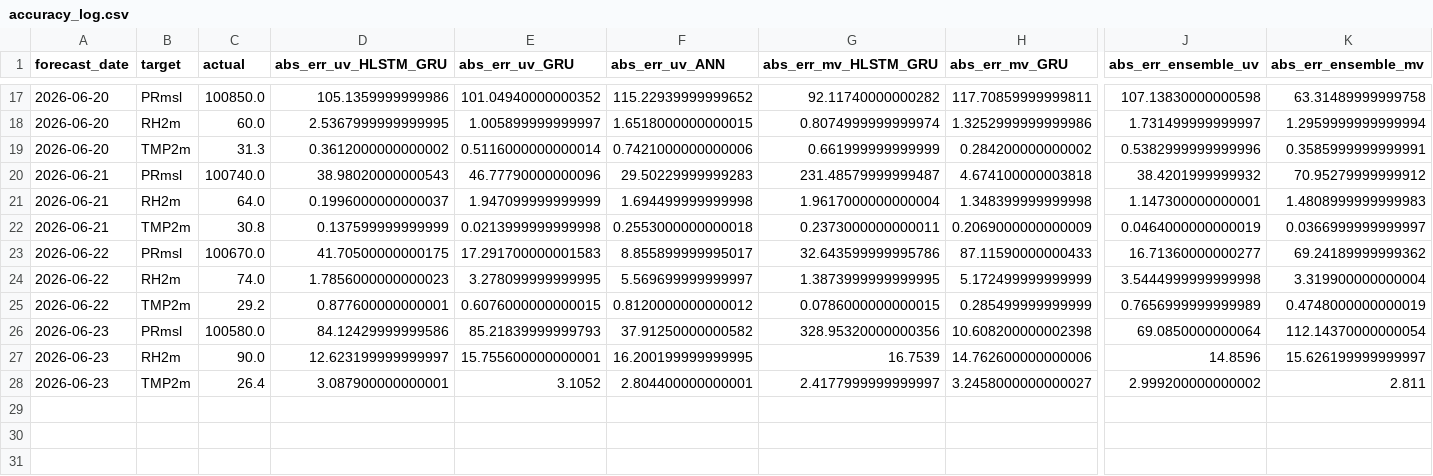
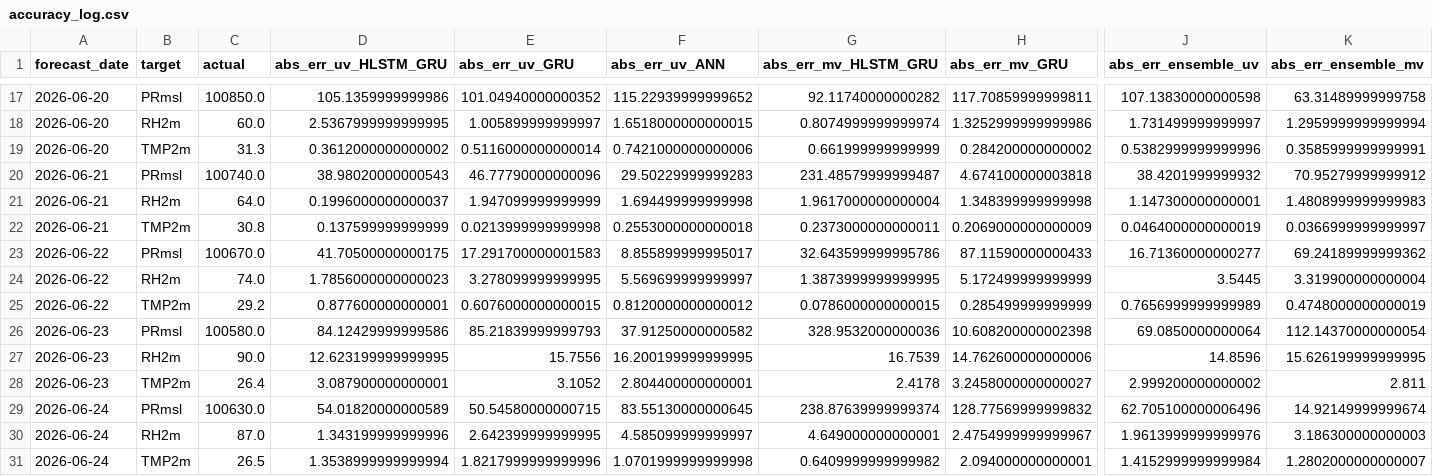
Before and after one commit to souravk03/openmeteo-live-forecast, a CSV file: data/om/Mumbai/logs/accuracy_log.csv, drawn as a sheet; only a part is shown, gaps mark what is left out; rows hold the shown columns only; the diff names each change by its address in the sheet, - before the commit and + after, or states it on an @@ line.

Commit message:
[Mumbai] accuracy_log.csv 2026-06-25

```diff
--- a/data/om/Mumbai/logs/accuracy_log.csv
+++ b/data/om/Mumbai/logs/accuracy_log.csv
-J24 (abs_err_ensemble_uv): 3.5444999999999998
+J24 (abs_err_ensemble_uv): 3.5445
-G26 (abs_err_mv_HLSTM_GRU): 328.95320000000356
+G26 (abs_err_mv_HLSTM_GRU): 328.9532000000036
-D27 (abs_err_uv_HLSTM_GRU): 12.623199999999997
+D27 (abs_err_uv_HLSTM_GRU): 12.623199999999995
-E27 (abs_err_uv_GRU): 15.755600000000001
+E27 (abs_err_uv_GRU): 15.7556
-K27 (abs_err_ensemble_mv): 15.626199999999997
+K27 (abs_err_ensemble_mv): 15.626199999999995
-G28 (abs_err_mv_HLSTM_GRU): 2.4177999999999997
+G28 (abs_err_mv_HLSTM_GRU): 2.4178
+row 29: 2026-06-24 | PRmsl | 100630.0 | 54.01820000000589 | 50.54580000000715 | 83.55130000000645 | 238.87639999999374 | 128.77569999999832 | 62.705100000006496 | 14.92149999999674
+row 30: 2026-06-24 | RH2m | 87.0 | 1.343199999999996 | 2.642399999999995 | 4.585099999999997 | 4.649000000000001 | 2.4754999999999967 | 1.9613999999999976 | 3.186300000000003
+row 31: 2026-06-24 | TMP2m | 26.5 | 1.3538999999999994 | 1.8217999999999996 | 1.0701999999999998 | 0.6409999999999982 | 2.094000000000001 | 1.4152999999999984 | 1.2802000000000007
```
